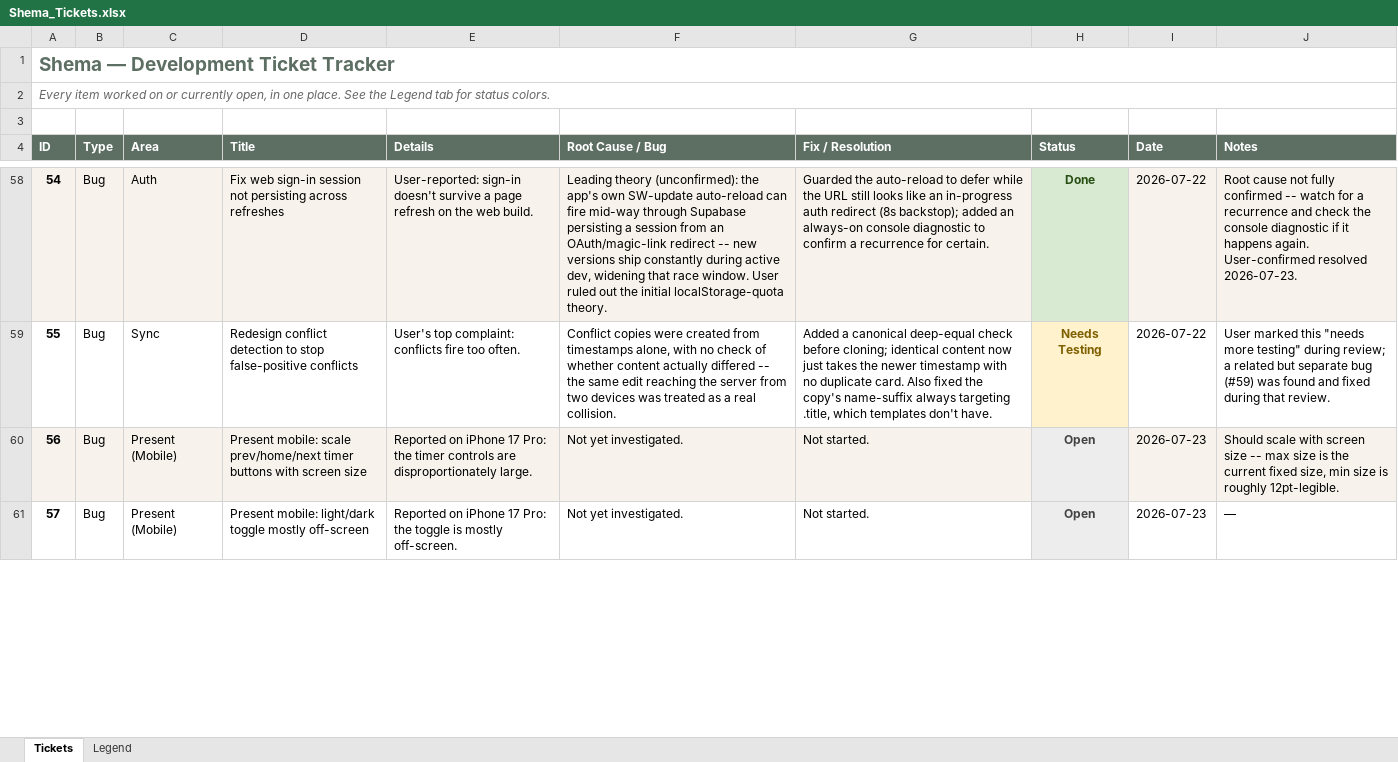
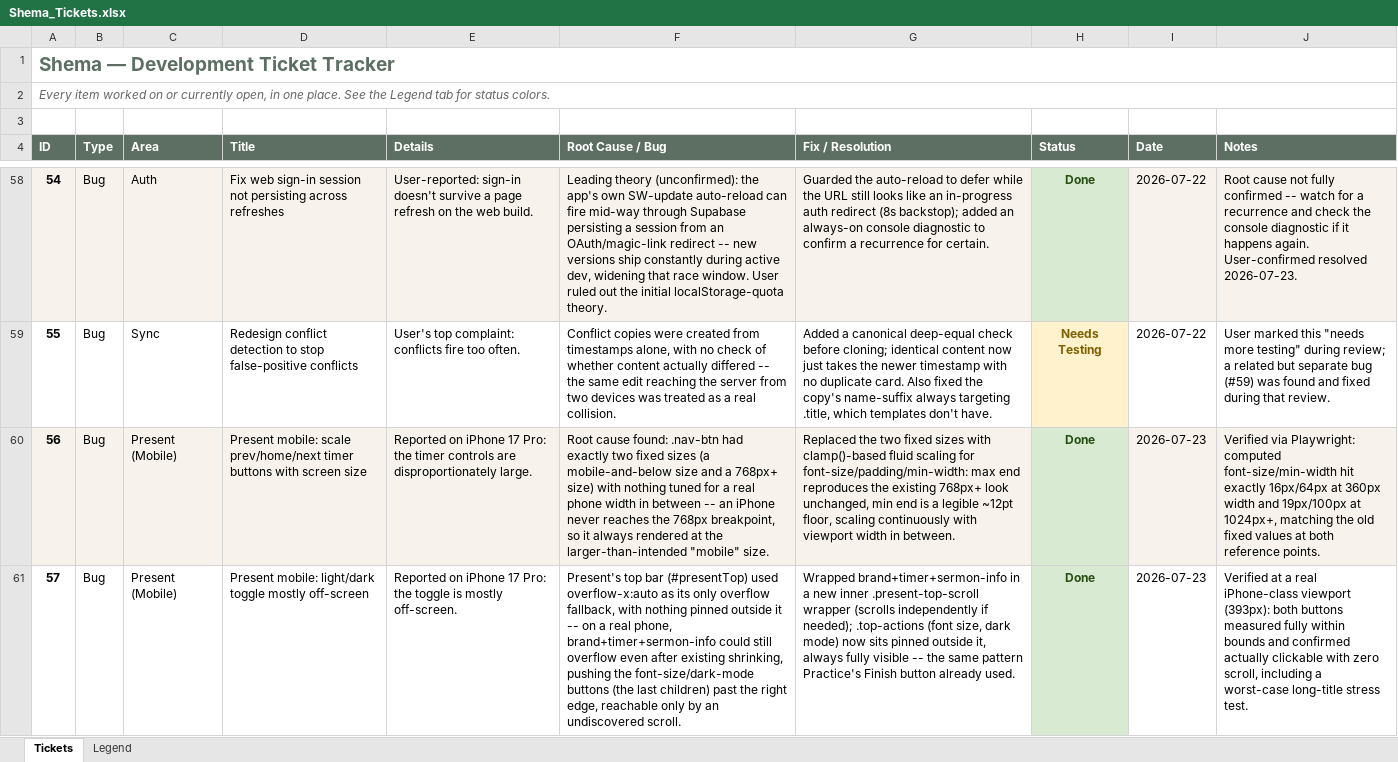
Before and after one commit to rc3268/Shema, an Excel workbook: Shema_Tickets.xlsx, sheet Tickets, drawn as a sheet; only a part is shown, gaps mark what is left out; values as stored, in another font and other column widths than the file's, no borders; table styles not drawn; the diff covers the shown part only; the diff names each change by its address in the sheet, - before the commit and + after, or states it on an @@ line.

```diff
--- a/Shema_Tickets.xlsx (sheet Tickets)
+++ b/Shema_Tickets.xlsx (sheet Tickets)
-F60 (Root Cause / Bug): Not yet investigated.
+F60 (Root Cause / Bug): Root cause found: .nav-btn had exactly two fixed sizes (a mobile-and-below size and a 768px+ size) with nothing tuned for a real phone width in between -- an iPhone never reaches the 768px breakpoint, so it always rendered at the larger-than-intended "mobile" size.
-G60 (Fix / Resolution): Not started.
+G60 (Fix / Resolution): Replaced the two fixed sizes with clamp()-based fluid scaling for font-size/padding/min-width: max end reproduces the existing 768px+ look unchanged, min end is a legible ~12pt floor, scaling continuously with viewport width in between.
-H60:H61 (Status): Open
+H60:H61 (Status): Done
@@ H60:H61 fill: #EDEDED → #D9EAD3, text colour: #434343 → #274E13 @@
-J60 (Notes): Should scale with screen size -- max size is the current fixed size, min size is roughly 12pt-legible.
+J60 (Notes): Verified via Playwright: computed font-size/min-width hit exactly 16px/64px at 360px width and 19px/100px at 1024px+, matching the old fixed values at both reference points.
-F61 (Root Cause / Bug): Not yet investigated.
+F61 (Root Cause / Bug): Present's top bar (#presentTop) used overflow-x:auto as its only overflow fallback, with nothing pinned outside it -- on a real phone, brand+timer+sermon-info could still overflow even after existing shrinking, pushing the font-size/dark-mode buttons (the last children) past the right edge, reachable only by an undiscovered scroll.
-G61 (Fix / Resolution): Not started.
+G61 (Fix / Resolution): Wrapped brand+timer+sermon-info in a new inner .present-top-scroll wrapper (scrolls independently if needed); .top-actions (font size, dark mode) now sits pinned outside it, always fully visible -- the same pattern Practice's Finish button already used.
-J61 (Notes): —
+J61 (Notes): Verified at a real iPhone-class viewport (393px): both buttons measured fully within bounds and confirmed actually clickable with zero scroll, including a worst-case long-title stress test.
```
Also changed, not shown: 4 edited cells and cell formats elsewhere in this sheet.
